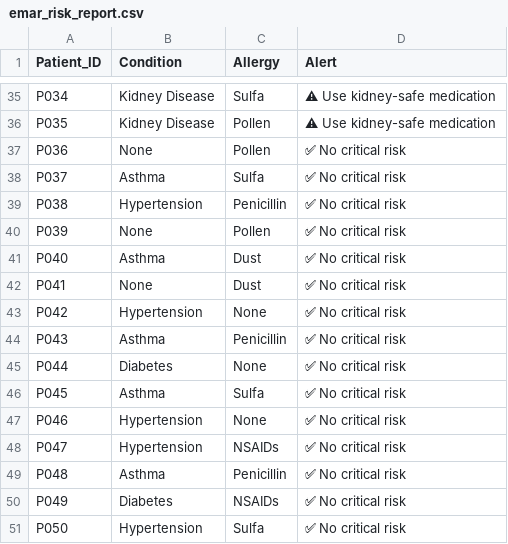
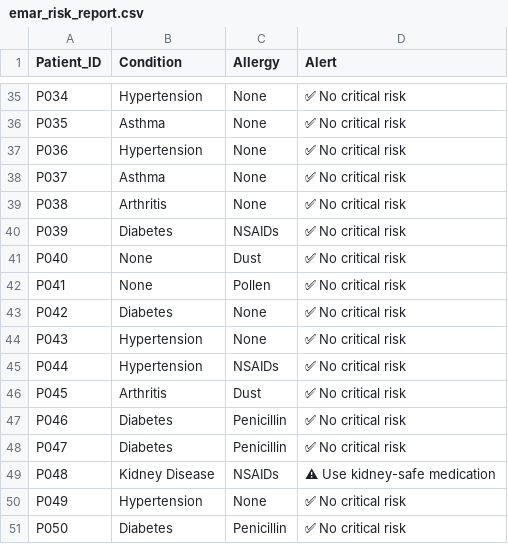
Before and after one commit to Heet09/SmartRxHub-Insights, a CSV file: reports/emar_risk_report.csv, drawn as a sheet; only a part is shown, gaps mark what is left out; the diff covers the shown part only; the diff names each change by its address in the sheet, - before the commit and + after, or states it on an @@ line.

```diff
--- a/reports/emar_risk_report.csv
+++ b/reports/emar_risk_report.csv
-B35 (Condition): Kidney Disease
+B35 (Condition): Hypertension
-C35 (Allergy): Sulfa
+C35 (Allergy): None
-D35:D36 (Alert): ⚠ Use kidney-safe medication
+D35:D36 (Alert): ✅ No critical risk
-B36 (Condition): Kidney Disease
+B36 (Condition): Asthma
-C36:C37 (Allergy): Pollen
+C36:C37 (Allergy): None
-B37 (Condition): None
+B37 (Condition): Hypertension
-C38 (Allergy): Sulfa
+C38 (Allergy): None
-B39 (Condition): Hypertension
+B39 (Condition): Arthritis
-C39 (Allergy): Penicillin
+C39 (Allergy): None
-B40 (Condition): None
+B40 (Condition): Diabetes
-C40 (Allergy): Pollen
+C40 (Allergy): NSAIDs
-B41 (Condition): Asthma
+B41 (Condition): None
-C42 (Allergy): Dust
+C42 (Allergy): Pollen
-B43 (Condition): Hypertension
+B43 (Condition): Diabetes
-B44 (Condition): Asthma
+B44 (Condition): Hypertension
-C44 (Allergy): Penicillin
+C44 (Allergy): None
-B45 (Condition): Diabetes
+B45 (Condition): Hypertension
-C45 (Allergy): None
+C45 (Allergy): NSAIDs
-B46 (Condition): Asthma
+B46 (Condition): Arthritis
-C46 (Allergy): Sulfa
+C46 (Allergy): Dust
-B47:B48 (Condition): Hypertension
+B47:B48 (Condition): Diabetes
-C47 (Allergy): None
+C47 (Allergy): Penicillin
-C48 (Allergy): NSAIDs
+C48 (Allergy): Penicillin
-B49 (Condition): Asthma
+B49 (Condition): Kidney Disease
-C49 (Allergy): Penicillin
+C49 (Allergy): NSAIDs
-D49 (Alert): ✅ No critical risk
+D49 (Alert): ⚠ Use kidney-safe medication
-B50 (Condition): Diabetes
+B50 (Condition): Hypertension
-C50 (Allergy): NSAIDs
+C50 (Allergy): None
-B51 (Condition): Hypertension
+B51 (Condition): Diabetes
-C51 (Allergy): Sulfa
+C51 (Allergy): Penicillin
```
Also changed, not shown: 64 edited cells elsewhere in this file.
